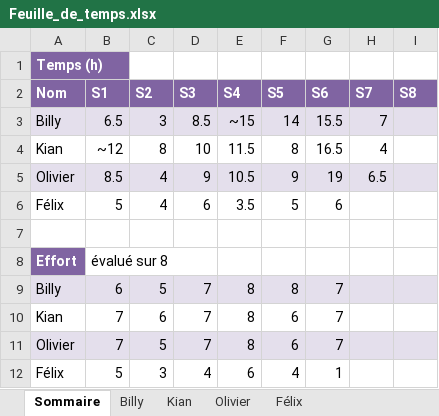
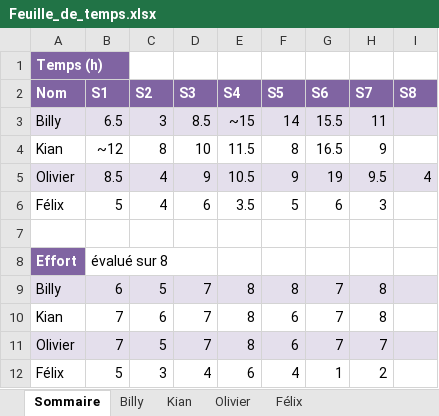
Before and after one commit to Atajin/NovaGo, an Excel workbook: Documents/Documents sprint/Feuille_de_temps.xlsx, sheet Sommaire, drawn as a sheet; values as stored, in another font and other column widths than the file's, no borders; the diff names each change by its address in the sheet, - before the commit and + after, or states it on an @@ line.

Commit message:
Update Feuille_de_temps.xlsx

```diff
--- a/Documents/Documents sprint/Feuille_de_temps.xlsx (sheet Sommaire)
+++ b/Documents/Documents sprint/Feuille_de_temps.xlsx (sheet Sommaire)
-H3 (S7): 7
+H3 (S7): 11
-H4 (S7): 4
+H4 (S7): 9
-H5 (S7): 6.5
+H5 (S7): 9.5
-I5 (S8): (empty)
+I5 (S8): 4
-H6 (S7): (empty)
+H6 (S7): 3
-H9:H10 (S7): (empty)
+H9:H10 (S7): 8
-H11 (S7): (empty)
+H11 (S7): 7
-H12 (S7): (empty)
+H12 (S7): 2
```
Also changed, not shown: sheet Olivier.
